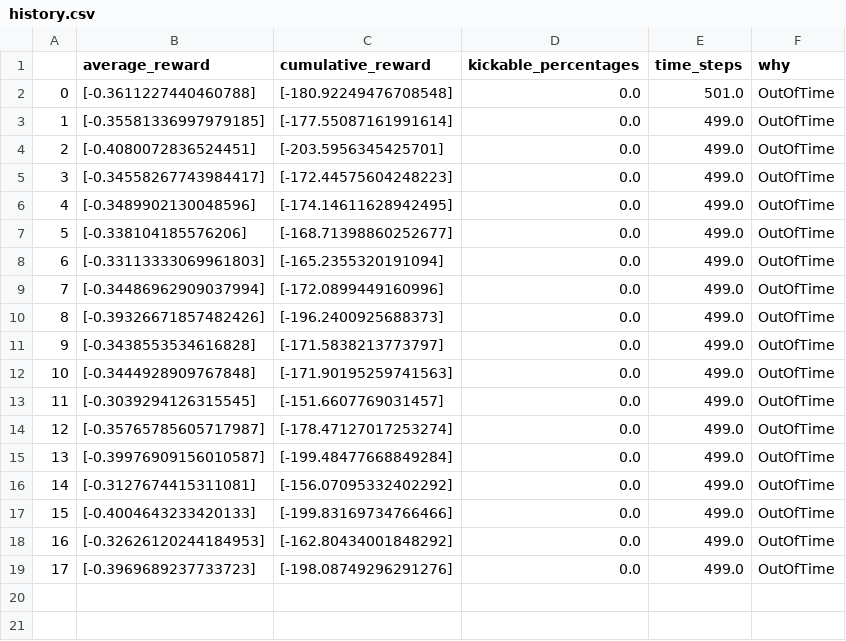
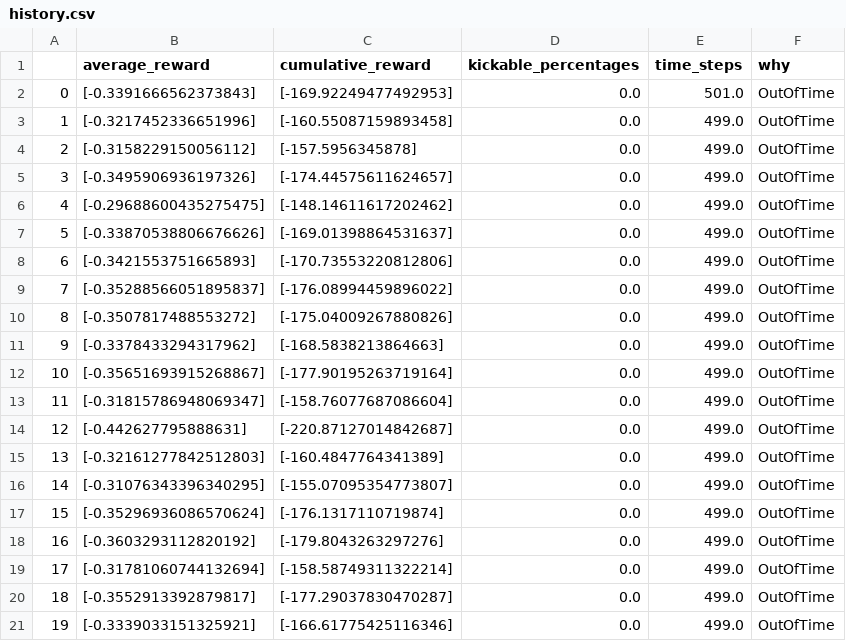
Before and after one commit to nflux/Shiva, a CSV file: maddpg-pytorch/history.csv, drawn as a sheet; addresses are those after the commit; the diff names each change by its address in the sheet, - before the commit and + after, or states it on an @@ line.

```diff
--- a/maddpg-pytorch/history.csv
+++ b/maddpg-pytorch/history.csv
-B2 (average_reward): [-0.3611227440460788]
+B2 (average_reward): [-0.3391666562373843]
-C2 (cumulative_reward): [-180.92249476708548]
+C2 (cumulative_reward): [-169.92249477492953]
-B3 (average_reward): [-0.35581336997979185]
+B3 (average_reward): [-0.3217452336651996]
-C3 (cumulative_reward): [-177.55087161991614]
+C3 (cumulative_reward): [-160.55087159893458]
-B4 (average_reward): [-0.4080072836524451]
+B4 (average_reward): [-0.3158229150056112]
-C4 (cumulative_reward): [-203.5956345425701]
+C4 (cumulative_reward): [-157.5956345878]
-B5 (average_reward): [-0.34558267743984417]
+B5 (average_reward): [-0.3495906936197326]
-C5 (cumulative_reward): [-172.44575604248223]
+C5 (cumulative_reward): [-174.44575611624657]
-B6 (average_reward): [-0.3489902130048596]
+B6 (average_reward): [-0.29688600435275475]
-C6 (cumulative_reward): [-174.14611628942495]
+C6 (cumulative_reward): [-148.14611617202462]
-B7 (average_reward): [-0.338104185576206]
+B7 (average_reward): [-0.33870538806676626]
-C7 (cumulative_reward): [-168.71398860252677]
+C7 (cumulative_reward): [-169.01398864531637]
-B8 (average_reward): [-0.33113333069961803]
+B8 (average_reward): [-0.3421553751665893]
-C8 (cumulative_reward): [-165.2355320191094]
+C8 (cumulative_reward): [-170.73553220812806]
-B9 (average_reward): [-0.34486962909037994]
+B9 (average_reward): [-0.35288566051895837]
-C9 (cumulative_reward): [-172.0899449160996]
+C9 (cumulative_reward): [-176.08994459896022]
-B10 (average_reward): [-0.39326671857482426]
+B10 (average_reward): [-0.3507817488553272]
-C10 (cumulative_reward): [-196.2400925688373]
+C10 (cumulative_reward): [-175.04009267880826]
-B11 (average_reward): [-0.3438553534616828]
+B11 (average_reward): [-0.3378433294317962]
-C11 (cumulative_reward): [-171.5838213773797]
+C11 (cumulative_reward): [-168.5838213864663]
-B12 (average_reward): [-0.3444928909767848]
+B12 (average_reward): [-0.35651693915268867]
-C12 (cumulative_reward): [-171.90195259741563]
+C12 (cumulative_reward): [-177.90195263719164]
-B13 (average_reward): [-0.3039294126315545]
+B13 (average_reward): [-0.31815786948069347]
-C13 (cumulative_reward): [-151.6607769031457]
+C13 (cumulative_reward): [-158.76077687086604]
-B14 (average_reward): [-0.35765785605717987]
+B14 (average_reward): [-0.442627795888631]
-C14 (cumulative_reward): [-178.47127017253274]
+C14 (cumulative_reward): [-220.87127014842687]
-B15 (average_reward): [-0.39976909156010587]
+B15 (average_reward): [-0.32161277842512803]
-C15 (cumulative_reward): [-199.48477668849284]
+C15 (cumulative_reward): [-160.4847764341389]
-B16 (average_reward): [-0.3127674415311081]
+B16 (average_reward): [-0.31076343396340295]
-C16 (cumulative_reward): [-156.07095332402292]
+C16 (cumulative_reward): [-155.07095354773807]
+row 17: 15 | [-0.35296936086570624] | [-176.1317110719874] | 0.0 | 499.0 | OutOfTime
@@ column A renumbered between rows 18 and 20 @@
-B18 (average_reward): [-0.4004643233420133]
+B18 (average_reward): [-0.3603293112820192]
-C18 (cumulative_reward): [-199.83169734766466]
+C18 (cumulative_reward): [-179.8043263297276]
-B19 (average_reward): [-0.32626120244184953]
+B19 (average_reward): [-0.31781060744132694]
-C19 (cumulative_reward): [-162.80434001848292]
+C19 (cumulative_reward): [-158.58749311322214]
-B20 (average_reward): [-0.3969689237733723]
+B20 (average_reward): [-0.3552913392879817]
-C20 (cumulative_reward): [-198.08749296291276]
+C20 (cumulative_reward): [-177.29037830470287]
+row 21: 19 | [-0.3339033151325921] | [-166.61775425116346] | 0.0 | 499.0 | OutOfTime
```
Also changed, not shown: 5 other files.
